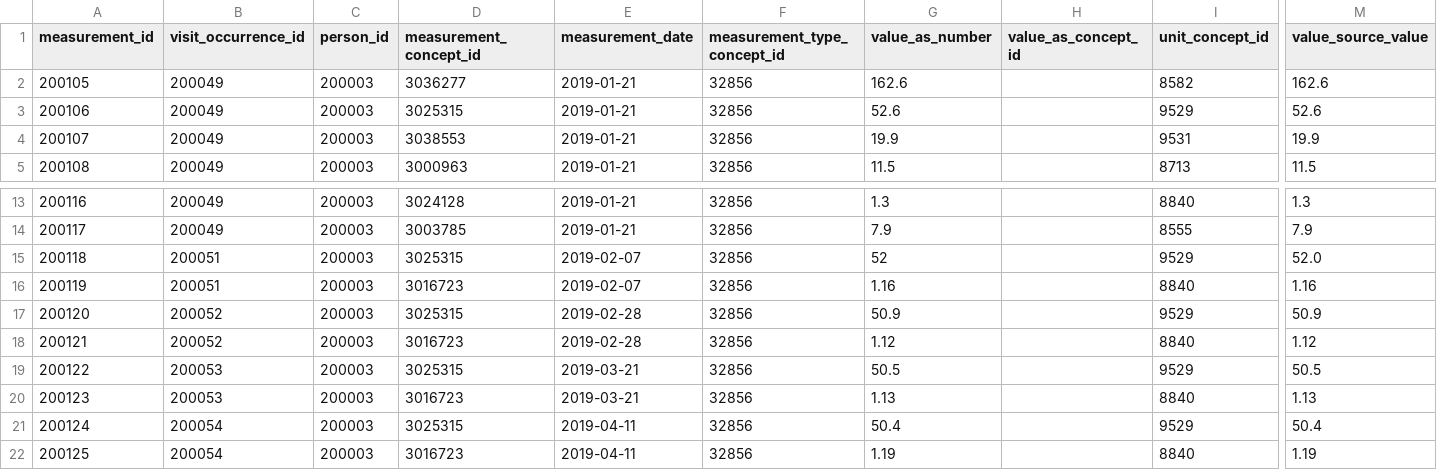
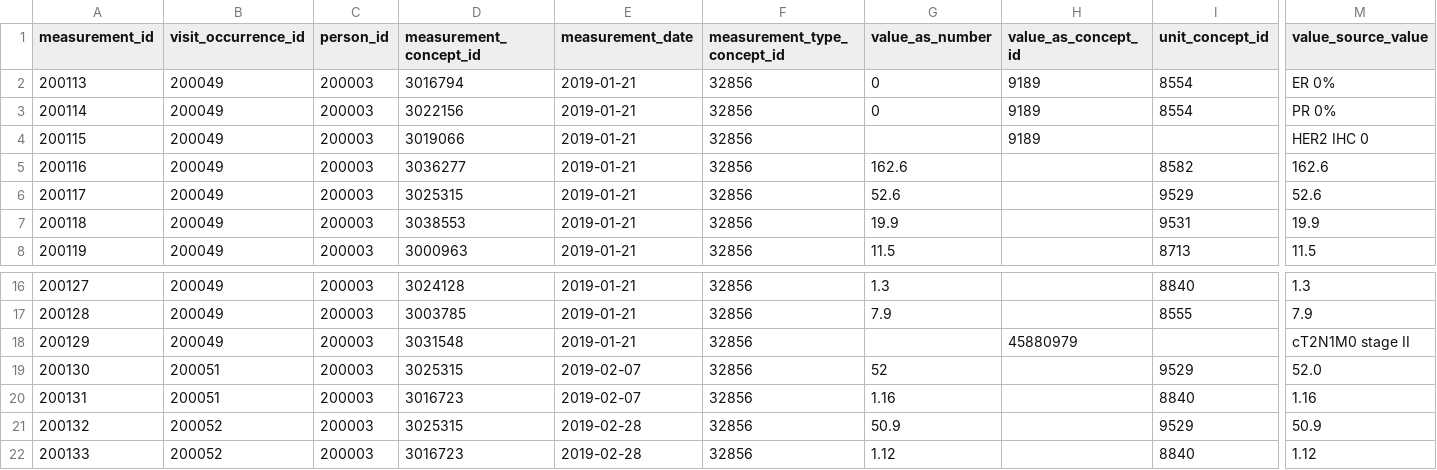
Before and after one commit to nanumspace/K-AIPA_DQ, a CSV file: synth/output/good/BREAST_CANCER/MEASUREMENT.csv, drawn as a sheet; only a part is shown, gaps mark what is left out; the shorter side is filled out with more unchanged rows; addresses are those after the commit; rows hold the shown columns only; the diff names each change by its address in the sheet, - before the commit and + after, or states it on an @@ line.

Commit message:
chore: regenerate synth/output/good for data sufficiency
- Pipeline output from python dq/run_all.py (biomarker MEASUREMENT rows, sufficiency.csv, summary/report sections).

```diff
--- a/synth/output/good/BREAST_CANCER/MEASUREMENT.csv
+++ b/synth/output/good/BREAST_CANCER/MEASUREMENT.csv
+row 2: 200113 | 200049 | 200003 | 3016794 | 2019-01-21 | 32856 | 0 | 9189 | 8554 | ER 0%
+row 3: 200114 | 200049 | 200003 | 3022156 | 2019-01-21 | 32856 | 0 | 9189 | 8554 | PR 0%
+row 4: 200115 | 200049 | 200003 | 3019066 | 2019-01-21 | 32856 |  | 9189 |  | HER2 IHC 0
@@ column A (measurement_id) renumbered from row 5 down @@
+row 18: 200129 | 200049 | 200003 | 3031548 | 2019-01-21 | 32856 |  | 45880979 |  | cT2N1M0 stage II
```
Also changed, not shown: synth/output/good/COLORECTAL_CANCER/MEASUREMENT.csv, synth/output/good/LUNG_CANCER/MEASUREMENT.csv, 5 other files.
